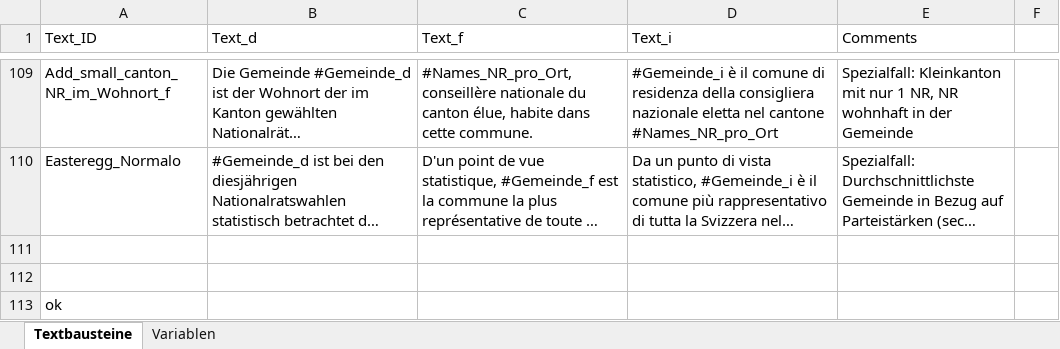
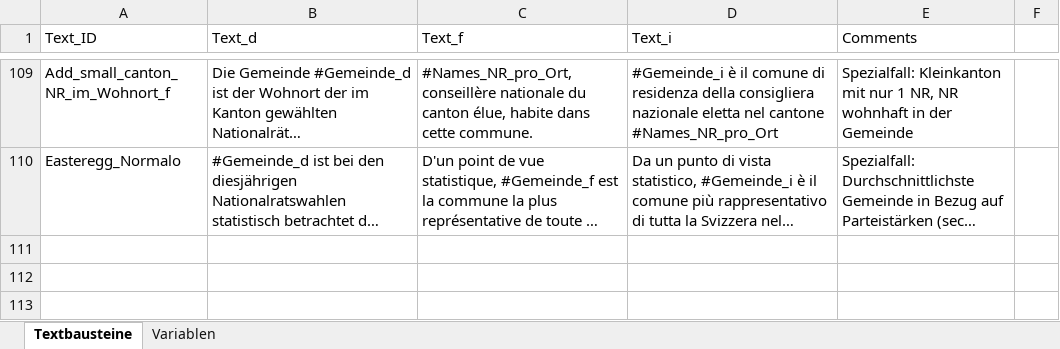
Before and after one commit to awp-finanznachrichten/sda_eidgenoessische_wahlen_datafeed, an Excel workbook: Texte/LENA Textbausteine Eidgenössische Wahlen 2023_ Gemeindeebene.xlsx, sheet Textbausteine, drawn as a sheet; only a part is shown, gaps mark what is left out; long unchanged cells end in …; values as stored, in another font and other column widths than the file's, no cell formats; charts and pictures not drawn; the diff covers the shown part only; the diff names each change by its address in the sheet, - before the commit and + after, or states it on an @@ line.

```diff
--- a/Texte/LENA Textbausteine Eidgenössische Wahlen 2023_ Gemeindeebene.xlsx (sheet Textbausteine)
+++ b/Texte/LENA Textbausteine Eidgenössische Wahlen 2023_ Gemeindeebene.xlsx (sheet Textbausteine)
-row 111: (empty)
-row 112: (empty)
-row 113: ok
```
Also changed, not shown: 2 removed rows and 2 edited cells elsewhere in this sheet, cell formats, Data/most_average_communities_2023.xlsx, Texte/Eidgenössische Wahlen 2023_ Textbausteine.xlsx, 43 other files.
